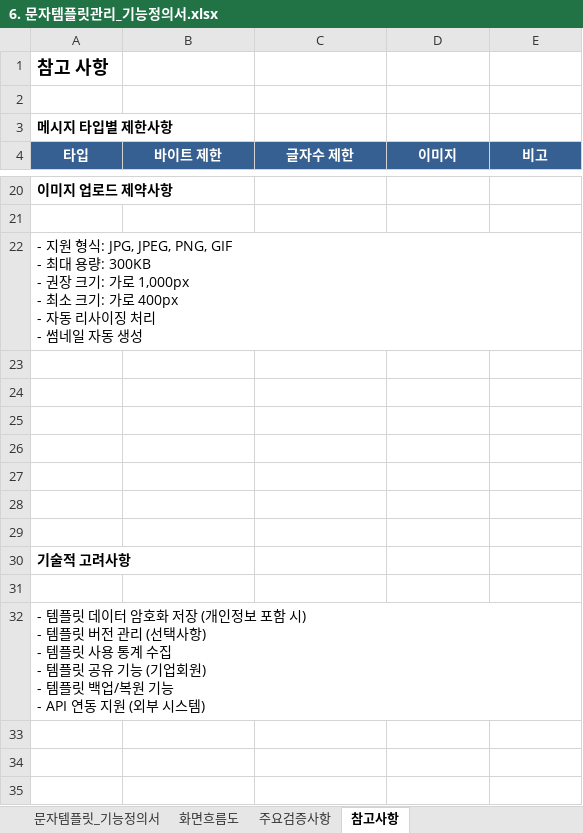
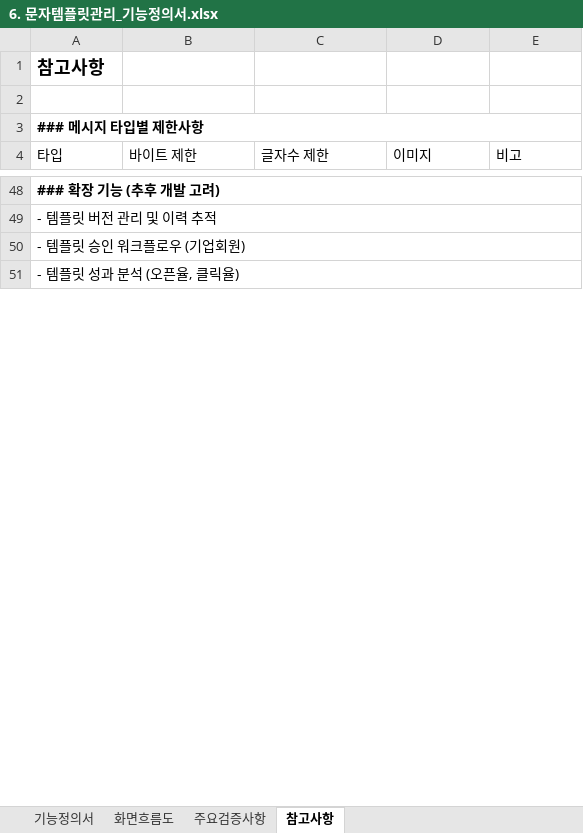
Before and after one commit to aiuserthree/messaging_service, an Excel workbook: excel/6. 문자템플릿관리_기능정의서.xlsx, sheet 참고사항, drawn as a sheet; only a part is shown, gaps mark what is left out; values as stored, in another font and other column widths than the file's, no borders; removed rows and columns are numbered as before the commit, all else as after; ↵ is a line break in a cell; the diff covers the shown part only; the diff names each change by its address in the sheet, - before the commit and + after, or states it on an @@ line.

Commit message:
feat: 브랜드명 변경 및 문서 업데이트
- 로고명 iSend를 Tokbell로 변경 (모든 페이지 및 문서)
- 발송결과 페이지 상세 리스트 기능 추가
- 성공 내역 페이징 처리 (1페이지당 10개)
- 실패 내역 선택 재발송 기능 추가
- GNB 마우스 호버 기능 통일
- 주소록 하위메뉴에서 '주소록 추가' 제거
- 기능정의서 및 프로젝트 명세서 업데이트

```diff
--- a/excel/6. 문자템플릿관리_기능정의서.xlsx (sheet 참고사항)
+++ b/excel/6. 문자템플릿관리_기능정의서.xlsx (sheet 참고사항)
-sheet tab: 문자템플릿_기능정의서
+sheet tab: 기능정의서
-A1 (타입): 참고 사항
+A1 (타입): 참고사항
-A3 (타입): 메시지 타입별 제한사항
+A3 (타입): ### 메시지 타입별 제한사항
+A3:E3 merged
@@ A4:E4 alignment: center → left, bold: on → off, fill: #366092 → none, text colour: #FFFFFF → black @@
-A48 (타입): 이미지 업로드 제약사항
+A48 (타입): ### 확장 기능 (추후 개발 고려)
+A48:E48 merged
-row 21: (empty)
-A49 (타입): - 지원 형식: JPG, JPEG, PNG, GIF ↵ - 최대 용량: 300KB ↵ - 권장 크기: 가로 1,000px ↵ - 최소 크기: 가로 400px ↵ - 자동 리사이징 처리 ↵ - 썸네일 자동 생성
+A49 (타입): - 템플릿 버전 관리 및 이력 추적
+A49:E49 merged
-row 23: (empty)
-row 24: (empty)
-row 25: (empty)
-row 26: (empty)
-row 27: (empty)
-row 28: (empty)
-row 29: (empty)
-A50 (타입): 기술적 고려사항
+A50 (타입): - 템플릿 승인 워크플로우 (기업회원)
-A50 bold: on
+A50 bold: off
+A50:E50 merged
-row 31: (empty)
-A51 (타입): …템플릿 데이터 암호화 저장 (개인정보 포함 시) ↵ - 템플릿 버전 관리 (선택사항) ↵ - 템플릿 사용 통계 수집 ↵ - 템플릿 공유 기능 (기업회원) ↵ - 템플릿 백업/복원 기능 ↵ - API 연동 지원 (외부 시스템)
+A51 (타입): …템플릿 성과 분석 (오픈율, 클릭율)
+A51:E51 merged
-row 33: (empty)
-row 34: (empty)
-row 35: (empty)
```
Also changed, not shown: 32 added rows, 22 removed rows, 7 edited cells, cell formats and merged cells elsewhere in this sheet, sheet 주요검증사항, sheet 화면흐름도, sheet 기능정의서, excel/1. 일반문자발송_기능정의서.xlsx, excel/2. 광고문자발송_기능정의서.xlsx, 47 other files.
